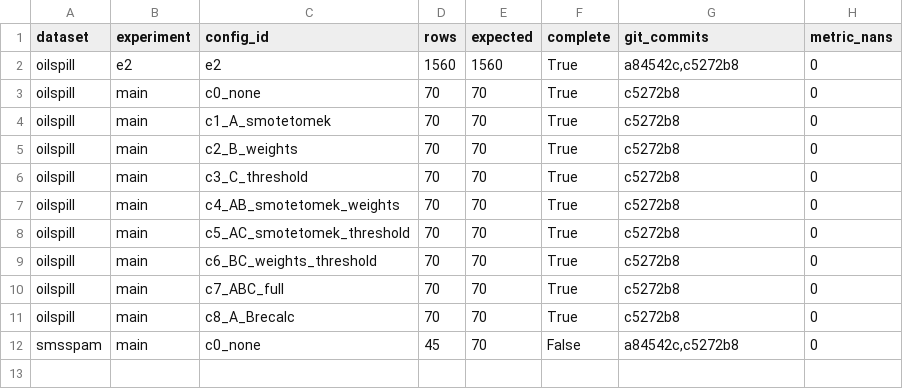
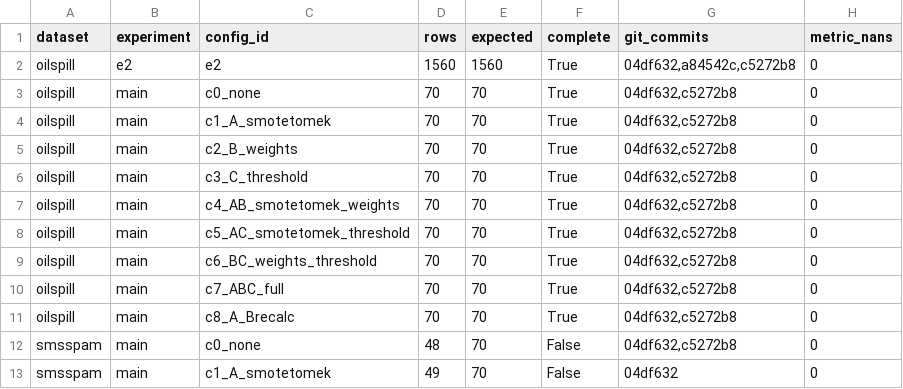
Before and after one commit to MuhammadDevX/ML-Research-Dataset-Imbalance, a CSV file: analysis/tables/completeness.csv, drawn as a sheet.

```diff
--- a/analysis/tables/completeness.csv
+++ b/analysis/tables/completeness.csv
@@ -1,12 +1,13 @@
 dataset,experiment,config_id,rows,expected,complete,git_commits,metric_nans
-oilspill,e2,e2,1560,1560,True,"a84542c,c5272b8",0
-oilspill,main,c0_none,70,70,True,c5272b8,0
-oilspill,main,c1_A_smotetomek,70,70,True,c5272b8,0
-oilspill,main,c2_B_weights,70,70,True,c5272b8,0
-oilspill,main,c3_C_threshold,70,70,True,c5272b8,0
-oilspill,main,c4_AB_smotetomek_weights,70,70,True,c5272b8,0
-oilspill,main,c5_AC_smotetomek_threshold,70,70,True,c5272b8,0
-oilspill,main,c6_BC_weights_threshold,70,70,True,c5272b8,0
-oilspill,main,c7_ABC_full,70,70,True,c5272b8,0
-oilspill,main,c8_A_Brecalc,70,70,True,c5272b8,0
-smsspam,main,c0_none,45,70,False,"a84542c,c5272b8",0
+oilspill,e2,e2,1560,1560,True,"04df632,a84542c,c5272b8",0
+oilspill,main,c0_none,70,70,True,"04df632,c5272b8",0
+oilspill,main,c1_A_smotetomek,70,70,True,"04df632,c5272b8",0
+oilspill,main,c2_B_weights,70,70,True,"04df632,c5272b8",0
+oilspill,main,c3_C_threshold,70,70,True,"04df632,c5272b8",0
+oilspill,main,c4_AB_smotetomek_weights,70,70,True,"04df632,c5272b8",0
+oilspill,main,c5_AC_smotetomek_threshold,70,70,True,"04df632,c5272b8",0
+oilspill,main,c6_BC_weights_threshold,70,70,True,"04df632,c5272b8",0
+oilspill,main,c7_ABC_full,70,70,True,"04df632,c5272b8",0
+oilspill,main,c8_A_Brecalc,70,70,True,"04df632,c5272b8",0
+smsspam,main,c0_none,48,70,False,"04df632,c5272b8",0
+smsspam,main,c1_A_smotetomek,49,70,False,04df632,0
```
Also changed, not shown: analysis/tables/e2_mechanism_slopes.csv, analysis/tables/macro_f1_by_config_and_classifier.csv, 38 other files.
